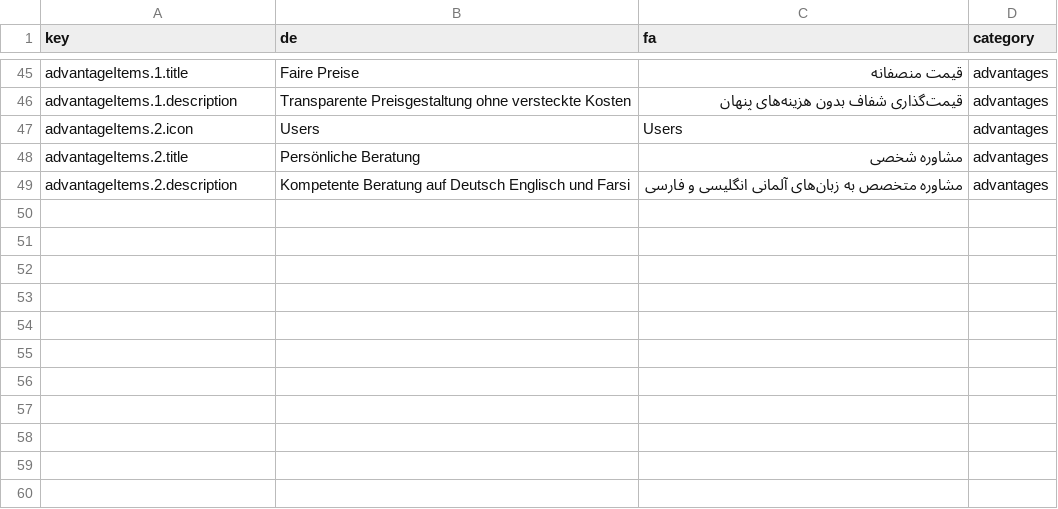
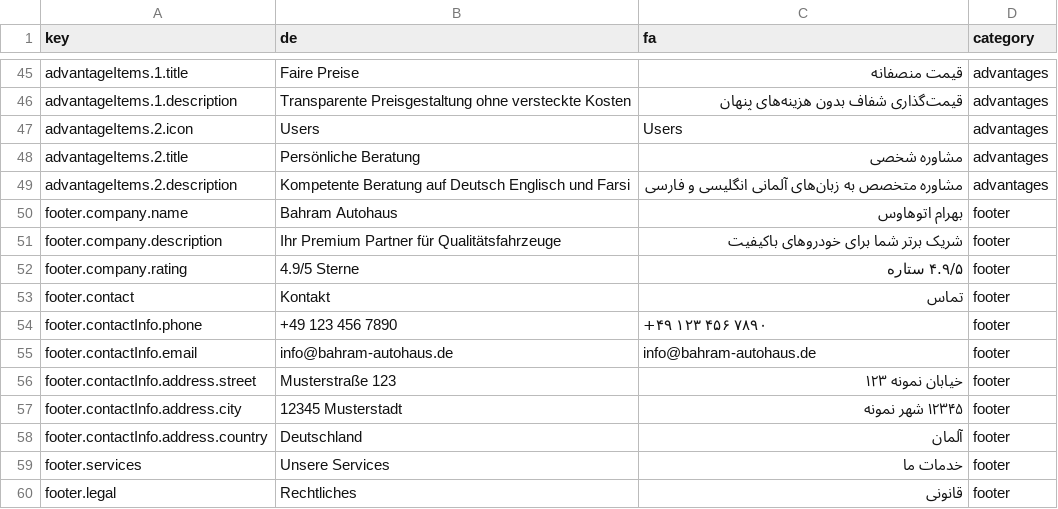
Before and after one commit to amirhosseinsharififard/bahramAuto, a CSV file: public/excel/translations-template.csv, drawn as a sheet; only a part is shown, gaps mark what is left out.

Commit message:
Enhance localization and footer structure across multiple components
- Updated the translations template to include new footer information for Bahram Autohaus, enhancing localization support.
- Refactored the Gallery and Services pages to utilize dynamic translation keys, improving maintainability and readability.
- Simplified service data handling in the Services page for better clarity.
- Improved footer links and certifications display for a more informative user experience.

```diff
--- a/public/excel/translations-template.csv
+++ b/public/excel/translations-template.csv
@@ -49 +49,12 @@ advantageItems.2.title,Persönliche Beratung,مشاوره شخصی,advantages
 advantageItems.2.description,Kompetente Beratung auf Deutsch Englisch und Farsi,مشاوره متخصص به زبان‌های آلمانی انگلیسی و فارسی,advantages
+footer.company.name,Bahram Autohaus,بهرام اتوهاوس,footer
+footer.company.description,Ihr Premium Partner für Qualitätsfahrzeuge,شریک برتر شما برای خودروهای باکیفیت,footer
+footer.company.rating,4.9/5 Sterne,۴.۹/۵ ستاره,footer
+footer.contact,Kontakt,تماس,footer
+footer.contactInfo.phone,+49 123 456 7890,+۴۹ ۱۲۳ ۴۵۶ ۷۸۹۰,footer
+footer.contactInfo.email,info@bahram-autohaus.de,info@bahram-autohaus.de,footer
+footer.contactInfo.address.street,Musterstraße 123,خیابان نمونه ۱۲۳,footer
+footer.contactInfo.address.city,12345 Musterstadt,۱۲۳۴۵ شهر نمونه,footer
+footer.contactInfo.address.country,Deutschland,آلمان,footer
+footer.services,Unsere Services,خدمات ما,footer
+footer.legal,Rechtliches,قانونی,footer
```
Also changed, not shown: 8 other files.
